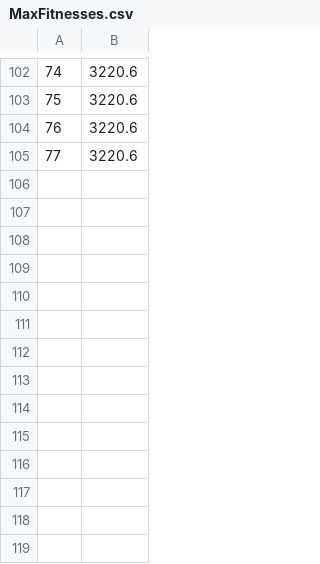
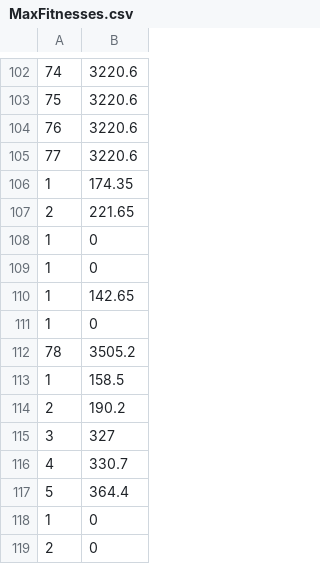
Before and after one commit to MizzouCSCapStone17/MarEvo, a CSV file: Lua/NES/MaxFitnesses.csv, drawn as a sheet; only a part is shown, gaps mark what is left out.

```diff
--- a/Lua/NES/MaxFitnesses.csv
+++ b/Lua/NES/MaxFitnesses.csv
@@ -105 +105,15 @@
 77,3220.6
+1,174.35
+2,221.65
+1,0
+1,0
+1,142.65
+1,0
+78,3505.2
+1,158.5
+2,190.2
+3,327
+4,330.7
+5,364.4
+1,0
+2,0
```
Also changed, not shown: Lua/NES/GroupFitnesses.csv, Lua/NES/Neurons.csv, 23 other files.
